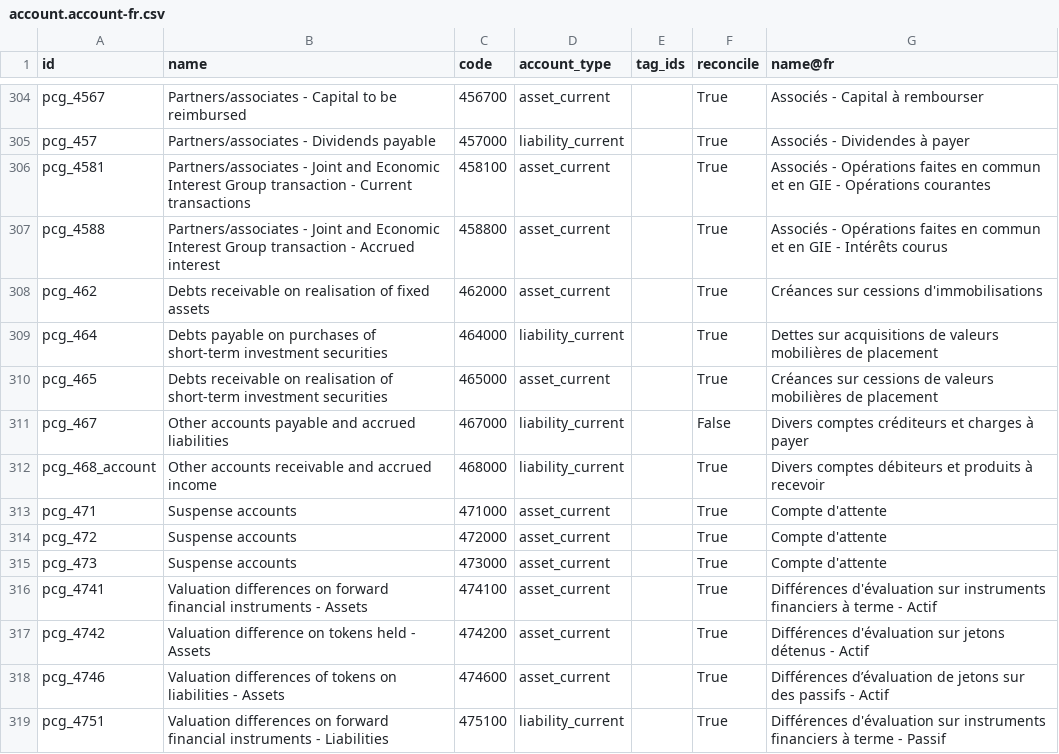
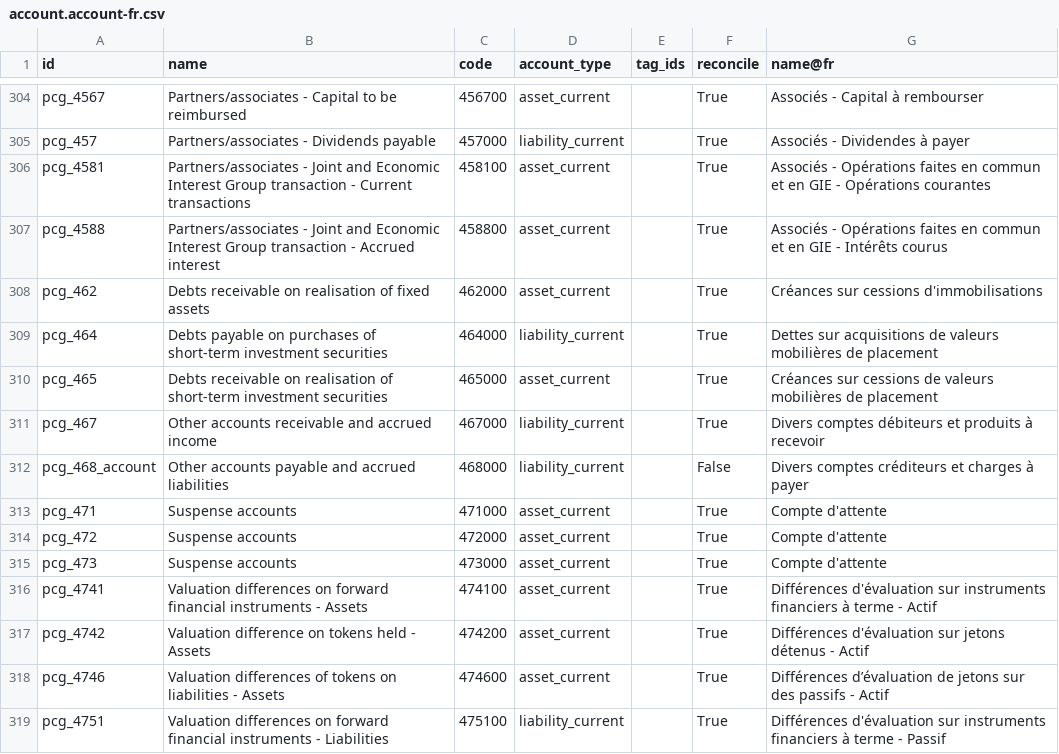
Before and after one commit to afrokoder/odoo, a CSV file: addons/l10n_fr_account/data/template/account.account-fr.csv, drawn as a sheet; only a part is shown, gaps mark what is left out.

Commit message:
[FIX] l10n_fr: invert lines in Chart of Accounts
Two lines in the French Chart of Accounts were inverted.
467 and 468

Steps to reproduce:
-------------------
* French Fiscal Localization
* Open the Chart of Accounts
* Line 467 and 468
> Observation:

Why the fix:
------------
Based on french gouvernement documentation
https://www.anc.gouv.fr/files/anc/files/1_Normes_fran%C3%A7aises/Plans%20comptables/Plan-de-comptes-PCG-2025.pdf

opw-4680252

closes odoo/odoo#207305

X-original-commit: 3f1a53a2275326c9d09fea3a6e39b062f79d886f
Signed-off-by: Wala Gauthier (gawa) <gawa@odoo.com>
Signed-off-by: Guillaume Vardakis (gvar) <gvar@odoo.com>

```diff
--- a/addons/l10n_fr_account/data/template/account.account-fr.csv
+++ b/addons/l10n_fr_account/data/template/account.account-fr.csv
@@ -310,4 +310,4 @@
 "pcg_465","Debts receivable on realisation of short-term investment securities","465000","asset_current","","True","Créances sur cessions de valeurs mobilières de placement"
-"pcg_467","Other accounts payable and accrued liabilities","467000","liability_current","","False","Divers comptes créditeurs et charges à payer"
-"pcg_468_account","Other accounts receivable and accrued income","468000","liability_current","","True","Divers comptes débiteurs et produits à recevoir"
+"pcg_467","Other accounts receivable and accrued income","467000","liability_current","","True","Divers comptes débiteurs et produits à recevoir"
+"pcg_468_account","Other accounts payable and accrued liabilities","468000","liability_current","","False","Divers comptes créditeurs et charges à payer"
 "pcg_471","Suspense accounts","471000","asset_current","","True","Compte d'attente"
```
